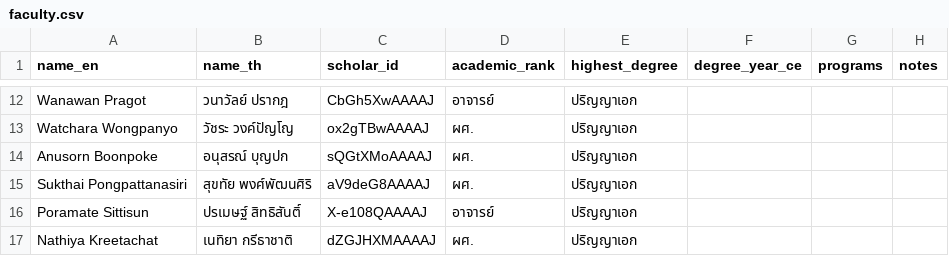
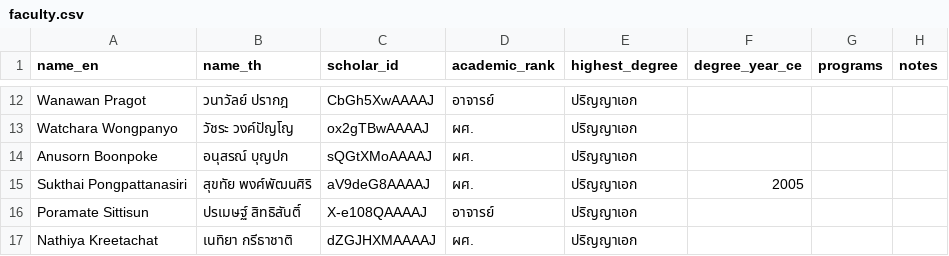
Before and after one commit to smalltee2/seen-faculty-screening, a CSV file: data/faculty.csv, drawn as a sheet; only a part is shown, gaps mark what is left out.

```diff
--- a/data/faculty.csv
+++ b/data/faculty.csv
@@ -14,3 +14,3 @@ Watchara Wongpanyo,วัชระ วงค์ปัญโญ,ox2gTBwAAAAJ,ผ
 Anusorn Boonpoke,อนุสรณ์ บุญปก,sQGtXMoAAAAJ,ผศ.,ปริญญาเอก,,,
-Sukthai Pongpattanasiri,สุขทัย พงศ์พัฒนศิริ,aV9deG8AAAAJ,ผศ.,ปริญญาเอก,,,
+Sukthai Pongpattanasiri,สุขทัย พงศ์พัฒนศิริ,aV9deG8AAAAJ,ผศ.,ปริญญาเอก,2005,,
 Poramate Sittisun,ปรเมษฐ์ สิทธิสันติ์,X-e108QAAAAJ,อาจารย์,ปริญญาเอก,,,
```
Also changed, not shown: data/overrides.csv, 10 other files.
